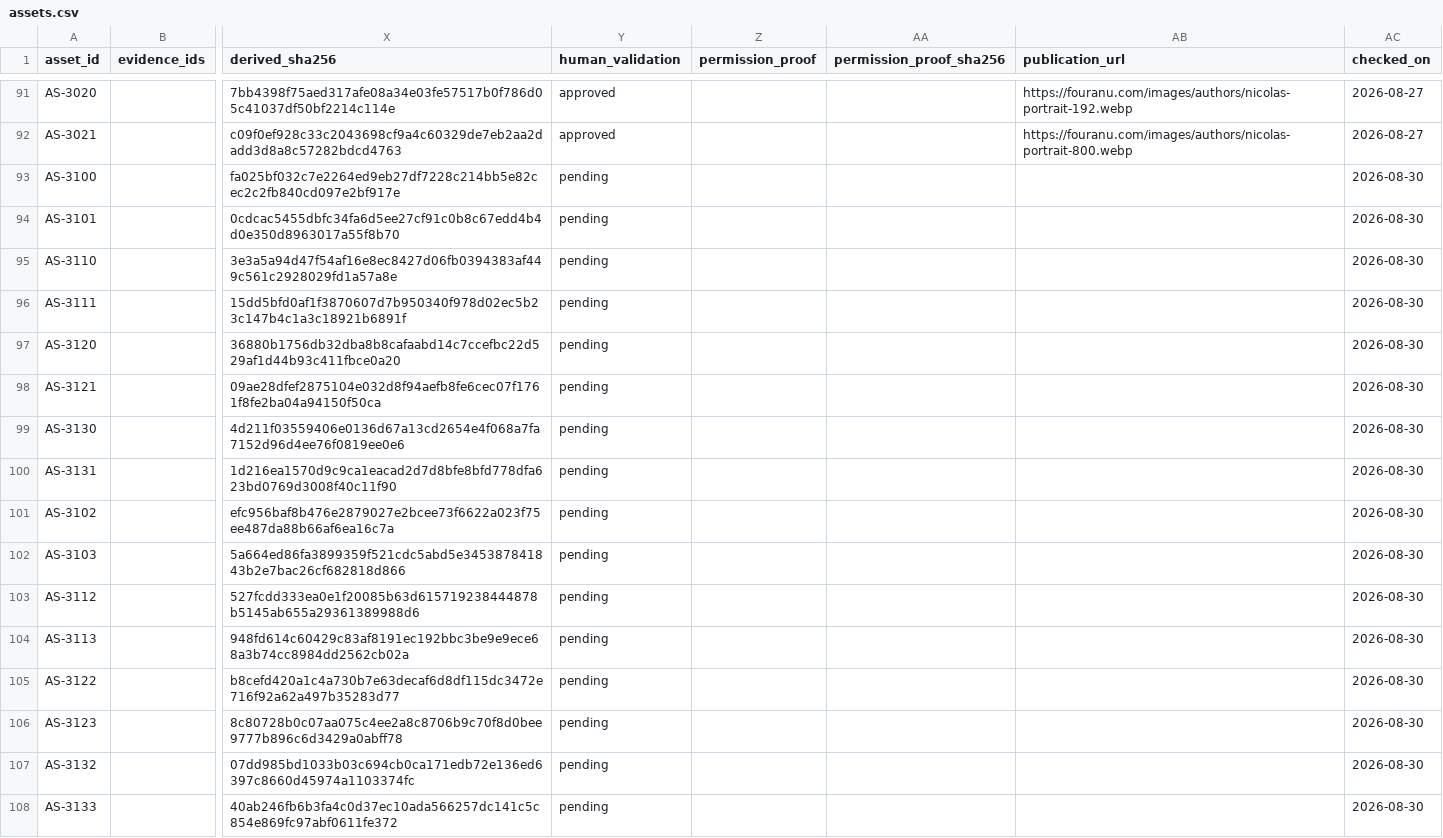
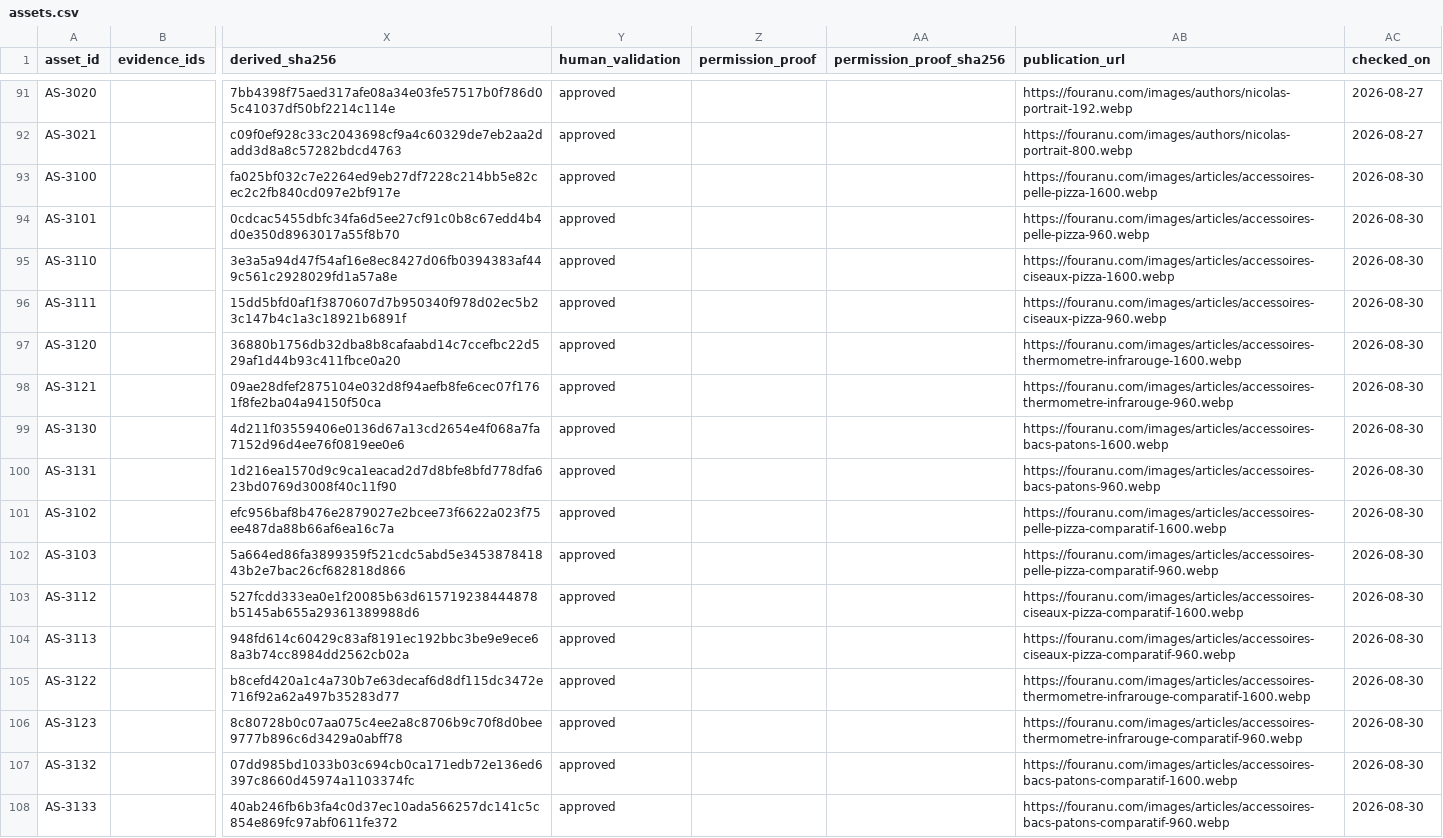
Before and after one commit to nclsppr/fouranu, a CSV file: research/assets.csv, drawn as a sheet; only a part is shown, gaps mark what is left out; the diff names each change by its address in the sheet, - before the commit and + after, or states it on an @@ line.

Commit message:
feat: publier les guides accessoires

```diff
--- a/research/assets.csv
+++ b/research/assets.csv
-Y93:Y108 (human_validation): pending
+Y93:Y108 (human_validation): approved
-AB93 (publication_url): (empty)
+AB93 (publication_url): https://fouranu.com/images/articles/accessoires-pelle-pizza-1600.webp
-AB94 (publication_url): (empty)
+AB94 (publication_url): https://fouranu.com/images/articles/accessoires-pelle-pizza-960.webp
-AB95 (publication_url): (empty)
+AB95 (publication_url): https://fouranu.com/images/articles/accessoires-ciseaux-pizza-1600.webp
-AB96 (publication_url): (empty)
+AB96 (publication_url): https://fouranu.com/images/articles/accessoires-ciseaux-pizza-960.webp
-AB97 (publication_url): (empty)
+AB97 (publication_url): https://fouranu.com/images/articles/accessoires-thermometre-infrarouge-1600.webp
-AB98 (publication_url): (empty)
+AB98 (publication_url): https://fouranu.com/images/articles/accessoires-thermometre-infrarouge-960.webp
-AB99 (publication_url): (empty)
+AB99 (publication_url): https://fouranu.com/images/articles/accessoires-bacs-patons-1600.webp
-AB100 (publication_url): (empty)
+AB100 (publication_url): https://fouranu.com/images/articles/accessoires-bacs-patons-960.webp
-AB101 (publication_url): (empty)
+AB101 (publication_url): https://fouranu.com/images/articles/accessoires-pelle-pizza-comparatif-1600.webp
-AB102 (publication_url): (empty)
+AB102 (publication_url): https://fouranu.com/images/articles/accessoires-pelle-pizza-comparatif-960.webp
-AB103 (publication_url): (empty)
+AB103 (publication_url): https://fouranu.com/images/articles/accessoires-ciseaux-pizza-comparatif-1600.webp
-AB104 (publication_url): (empty)
+AB104 (publication_url): https://fouranu.com/images/articles/accessoires-ciseaux-pizza-comparatif-960.webp
-AB105 (publication_url): (empty)
+AB105 (publication_url): https://fouranu.com/images/articles/accessoires-thermometre-infrarouge-comparatif-1600.webp
-AB106 (publication_url): (empty)
+AB106 (publication_url): https://fouranu.com/images/articles/accessoires-thermometre-infrarouge-comparatif-960.webp
-AB107 (publication_url): (empty)
+AB107 (publication_url): https://fouranu.com/images/articles/accessoires-bacs-patons-comparatif-1600.webp
-AB108 (publication_url): (empty)
+AB108 (publication_url): https://fouranu.com/images/articles/accessoires-bacs-patons-comparatif-960.webp
```
Also changed, not shown: 11 other files.
